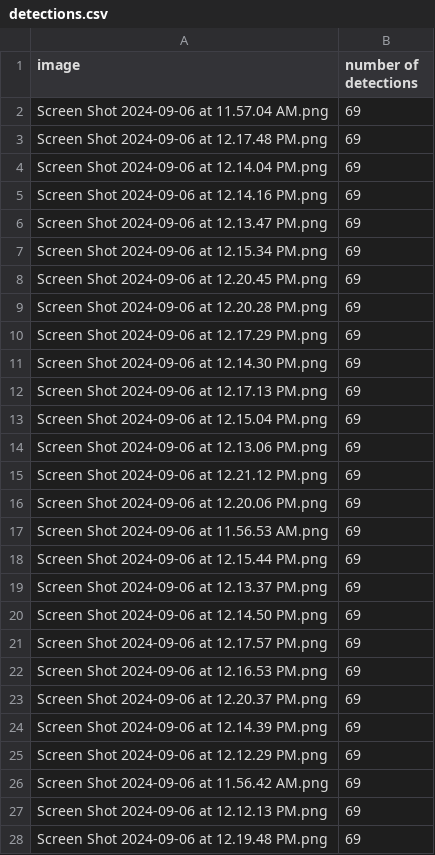
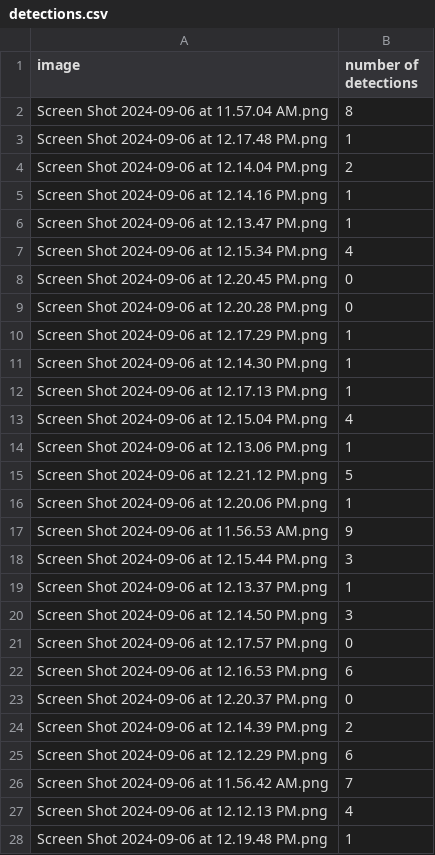
Before and after one commit to hAkselS/object_detection_sandbox, a CSV file: detections.csv, drawn as a sheet; only a part is shown; the diff covers the shown part only.

```diff
--- a/detections.csv
+++ b/detections.csv
@@ -1,28 +1,28 @@
 image,number of detections
-Screen Shot 2024-09-06 at 11.57.04 AM.png,69
-Screen Shot 2024-09-06 at 12.17.48 PM.png,69
-Screen Shot 2024-09-06 at 12.14.04 PM.png,69
-Screen Shot 2024-09-06 at 12.14.16 PM.png,69
-Screen Shot 2024-09-06 at 12.13.47 PM.png,69
-Screen Shot 2024-09-06 at 12.15.34 PM.png,69
-Screen Shot 2024-09-06 at 12.20.45 PM.png,69
-Screen Shot 2024-09-06 at 12.20.28 PM.png,69
-Screen Shot 2024-09-06 at 12.17.29 PM.png,69
-Screen Shot 2024-09-06 at 12.14.30 PM.png,69
-Screen Shot 2024-09-06 at 12.17.13 PM.png,69
-Screen Shot 2024-09-06 at 12.15.04 PM.png,69
-Screen Shot 2024-09-06 at 12.13.06 PM.png,69
-Screen Shot 2024-09-06 at 12.21.12 PM.png,69
-Screen Shot 2024-09-06 at 12.20.06 PM.png,69
-Screen Shot 2024-09-06 at 11.56.53 AM.png,69
-Screen Shot 2024-09-06 at 12.15.44 PM.png,69
-Screen Shot 2024-09-06 at 12.13.37 PM.png,69
-Screen Shot 2024-09-06 at 12.14.50 PM.png,69
-Screen Shot 2024-09-06 at 12.17.57 PM.png,69
-Screen Shot 2024-09-06 at 12.16.53 PM.png,69
-Screen Shot 2024-09-06 at 12.20.37 PM.png,69
-Screen Shot 2024-09-06 at 12.14.39 PM.png,69
-Screen Shot 2024-09-06 at 12.12.29 PM.png,69
-Screen Shot 2024-09-06 at 11.56.42 AM.png,69
-Screen Shot 2024-09-06 at 12.12.13 PM.png,69
-Screen Shot 2024-09-06 at 12.19.48 PM.png,69
+Screen Shot 2024-09-06 at 11.57.04 AM.png,8
+Screen Shot 2024-09-06 at 12.17.48 PM.png,1
+Screen Shot 2024-09-06 at 12.14.04 PM.png,2
+Screen Shot 2024-09-06 at 12.14.16 PM.png,1
+Screen Shot 2024-09-06 at 12.13.47 PM.png,1
+Screen Shot 2024-09-06 at 12.15.34 PM.png,4
+Screen Shot 2024-09-06 at 12.20.45 PM.png,0
+Screen Shot 2024-09-06 at 12.20.28 PM.png,0
+Screen Shot 2024-09-06 at 12.17.29 PM.png,1
+Screen Shot 2024-09-06 at 12.14.30 PM.png,1
+Screen Shot 2024-09-06 at 12.17.13 PM.png,1
+Screen Shot 2024-09-06 at 12.15.04 PM.png,4
+Screen Shot 2024-09-06 at 12.13.06 PM.png,1
+Screen Shot 2024-09-06 at 12.21.12 PM.png,5
+Screen Shot 2024-09-06 at 12.20.06 PM.png,1
+Screen Shot 2024-09-06 at 11.56.53 AM.png,9
+Screen Shot 2024-09-06 at 12.15.44 PM.png,3
+Screen Shot 2024-09-06 at 12.13.37 PM.png,1
+Screen Shot 2024-09-06 at 12.14.50 PM.png,3
+Screen Shot 2024-09-06 at 12.17.57 PM.png,0
+Screen Shot 2024-09-06 at 12.16.53 PM.png,6
+Screen Shot 2024-09-06 at 12.20.37 PM.png,0
+Screen Shot 2024-09-06 at 12.14.39 PM.png,2
+Screen Shot 2024-09-06 at 12.12.29 PM.png,6
+Screen Shot 2024-09-06 at 11.56.42 AM.png,7
+Screen Shot 2024-09-06 at 12.12.13 PM.png,4
+Screen Shot 2024-09-06 at 12.19.48 PM.png,1
```
Also changed, not shown: 5 edited cells elsewhere in this file, 2 other files.
